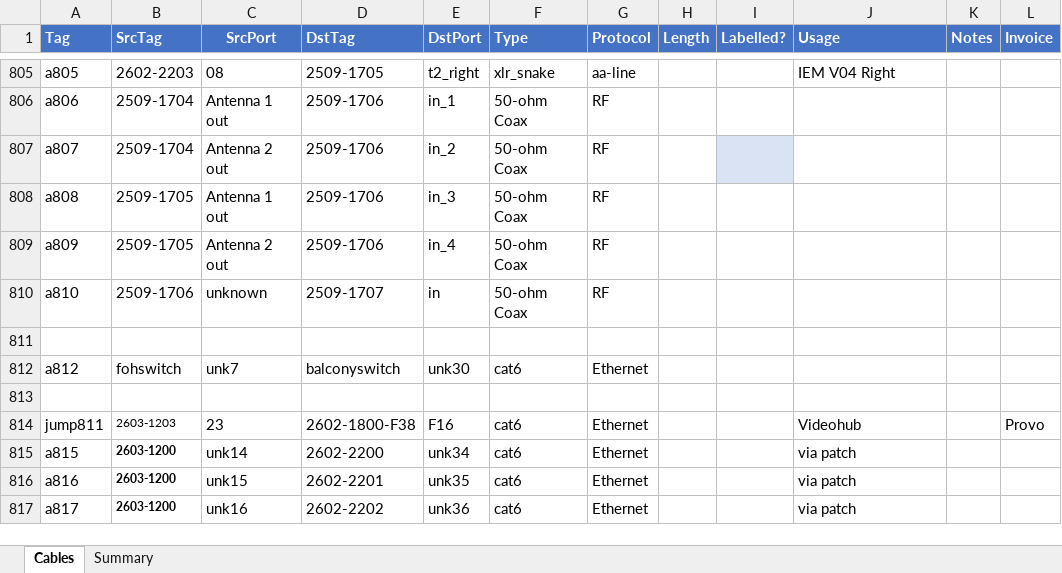
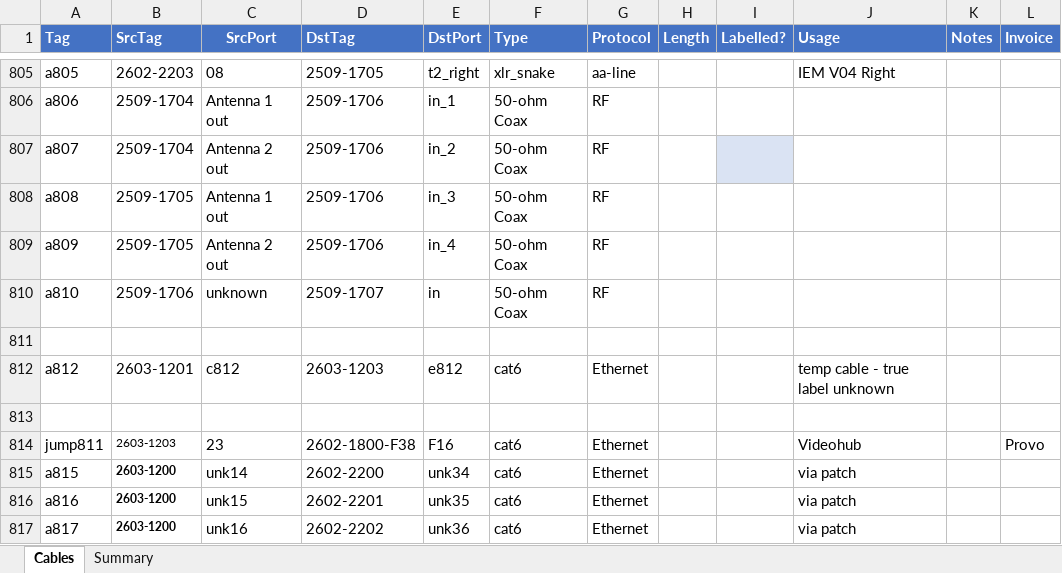
Before and after one commit to avmaint/uacdata, an Excel workbook: cables.xlsx, sheet Cables, drawn as a sheet; only a part is shown, gaps mark what is left out; values as stored, in another font and other column widths than the file's, no borders; table styles not drawn; the diff names each change by its address in the sheet, - before the commit and + after, or states it on an @@ line.

Commit message:
audit driven updates

```diff
--- a/cables.xlsx (sheet Cables)
+++ b/cables.xlsx (sheet Cables)
-B812 (SrcTag): fohswitch
+B812 (SrcTag): 2603-1201
-C812 (SrcPort): unk7
+C812 (SrcPort): c812
-D812 (DstTag): balconyswitch
+D812 (DstTag): 2603-1203
-E812 (DstPort): unk30
+E812 (DstPort): e812
-J812 (Usage): (empty)
+J812 (Usage): temp cable - true label unknown
```
